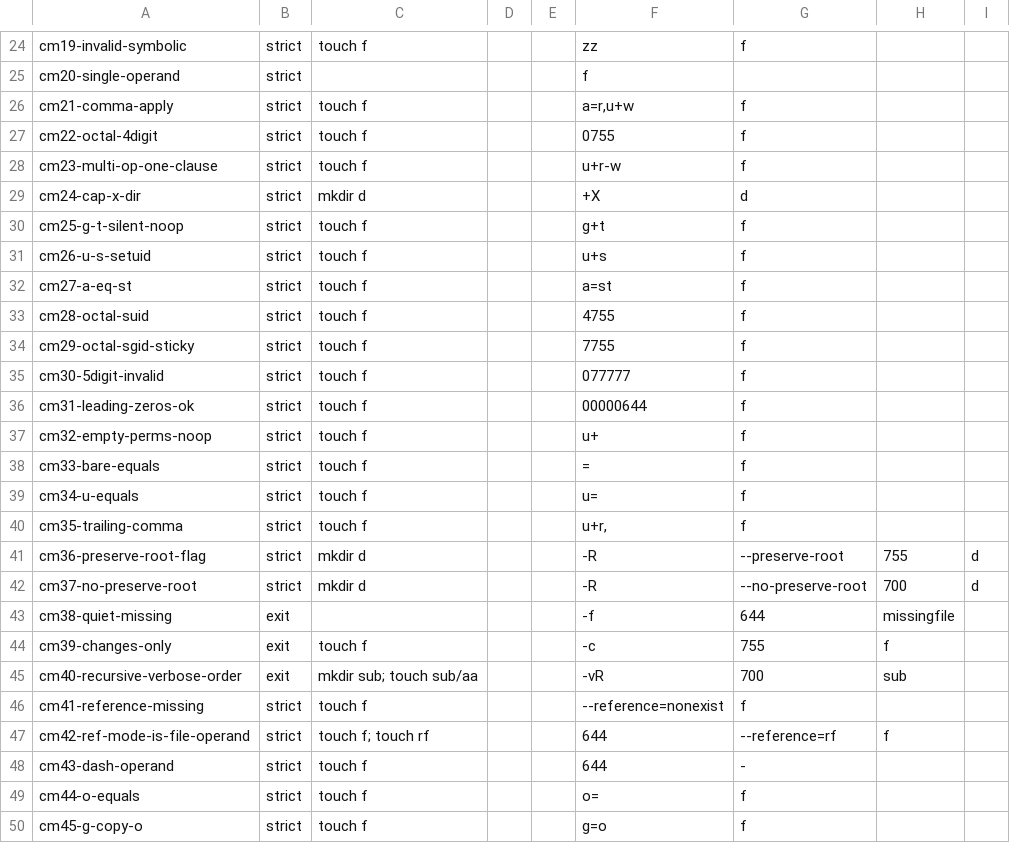
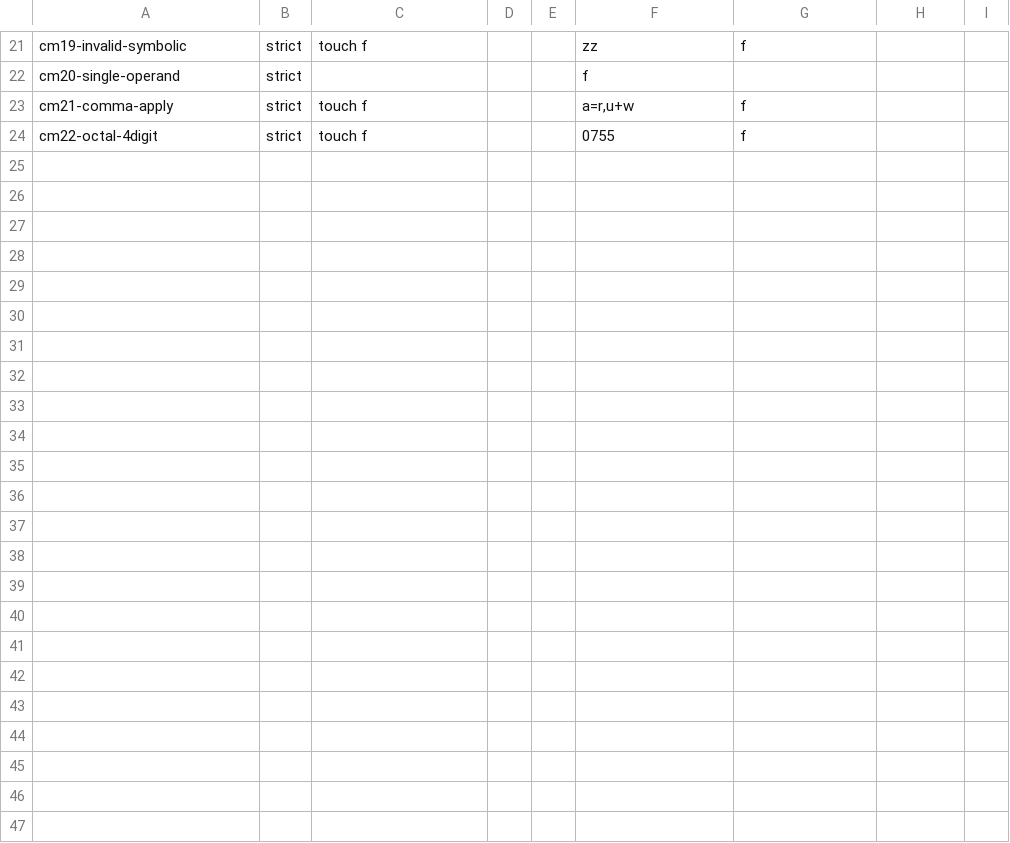
Before and after one commit to unixwin/WinuxCmd, a TSV file: rust2/gate/cases/chmod.tsv, drawn as a sheet; only a part is shown, gaps mark what is left out; the diff covers the shown part only.

Commit message:
gate: regenerate case tables to the committed generator (help/version rows strict, #1488)
The committed gen-cases.py has gated --help/--version rows against the
probed oracle bytes since fe45489e, but these fourteen tables were left
stale from before that change. Regenerated; no case semantics change.

```diff
--- a/rust2/gate/cases/chmod.tsv
+++ b/rust2/gate/cases/chmod.tsv
@@ -27,24 +24 @@ cm21-comma-apply	strict	touch f			a=r,u+w	f
 cm22-octal-4digit	strict	touch f			0755	f
-cm23-multi-op-one-clause	strict	touch f			u+r-w	f
-cm24-cap-x-dir	strict	mkdir d			+X	d
-cm25-g-t-silent-noop	strict	touch f			g+t	f
-cm26-u-s-setuid	strict	touch f			u+s	f
-cm27-a-eq-st	strict	touch f			a=st	f
-cm28-octal-suid	strict	touch f			4755	f
-cm29-octal-sgid-sticky	strict	touch f			7755	f
-cm30-5digit-invalid	strict	touch f			077777	f
-cm31-leading-zeros-ok	strict	touch f			00000644	f
-cm32-empty-perms-noop	strict	touch f			u+	f
-cm33-bare-equals	strict	touch f			=	f
-cm34-u-equals	strict	touch f			u=	f
-cm35-trailing-comma	strict	touch f			u+r,	f
-cm36-preserve-root-flag	strict	mkdir d			-R	--preserve-root	755	d
-cm37-no-preserve-root	strict	mkdir d			-R	--no-preserve-root	700	d
-cm38-quiet-missing	exit				-f	644	missingfile
-cm39-changes-only	exit	touch f			-c	755	f
-cm40-recursive-verbose-order	exit	mkdir sub; touch sub/aa			-vR	700	sub
-cm41-reference-missing	strict	touch f			--reference=nonexist	f
-cm42-ref-mode-is-file-operand	strict	touch f; touch rf			644	--reference=rf	f
-cm43-dash-operand	strict	touch f			644	-
-cm44-o-equals	strict	touch f			o=	f
-cm45-g-copy-o	strict	touch f			g=o	f
```
Also changed, not shown: 3 removed rows and 1 edited cell elsewhere in this file, rust2/gate/cases/b2sum.tsv, rust2/gate/cases/base32.tsv, 11 other files.
